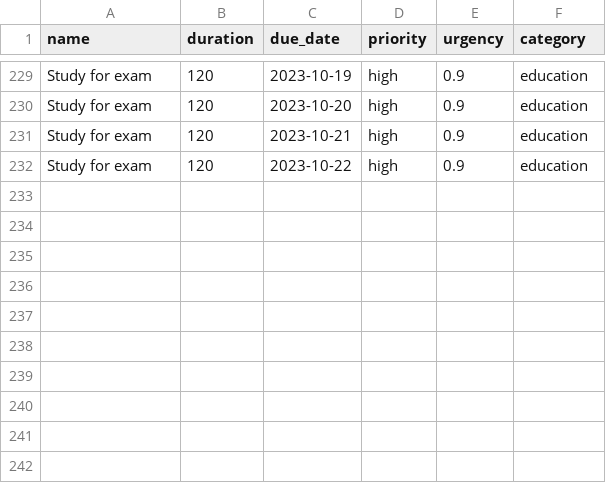
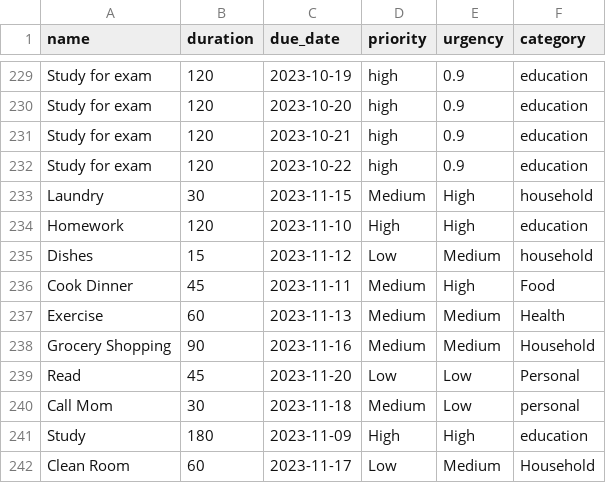
Before and after one commit to isabelweaver95/TaskMate, a CSV file: tasks.csv, drawn as a sheet; only a part is shown, gaps mark what is left out; the diff names each change by its address in the sheet, - before the commit and + after, or states it on an @@ line.

```diff
--- a/tasks.csv
+++ b/tasks.csv
+row 233: Laundry | 30 | 2023-11-15 | Medium | High | household
+row 234: Homework | 120 | 2023-11-10 | High | High | education
+row 235: Dishes | 15 | 2023-11-12 | Low | Medium | household
+row 236: Cook Dinner | 45 | 2023-11-11 | Medium | High | Food
+row 237: Exercise | 60 | 2023-11-13 | Medium | Medium | Health
+row 238: Grocery Shopping | 90 | 2023-11-16 | Medium | Medium | Household
+row 239: Read | 45 | 2023-11-20 | Low | Low | Personal
+row 240: Call Mom | 30 | 2023-11-18 | Medium | Low | personal
+row 241: Study | 180 | 2023-11-09 | High | High | education
+row 242: Clean Room | 60 | 2023-11-17 | Low | Medium | Household
```
Also changed, not shown: 4 other files.
